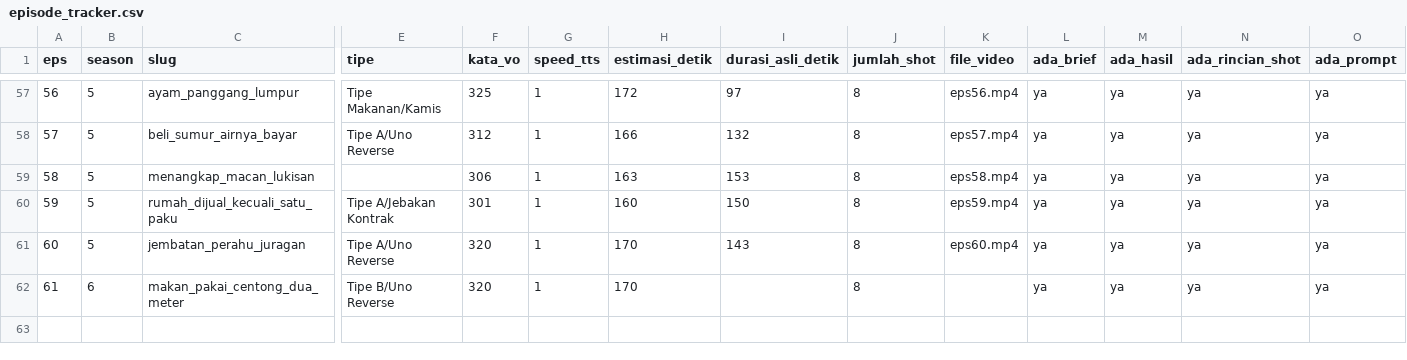
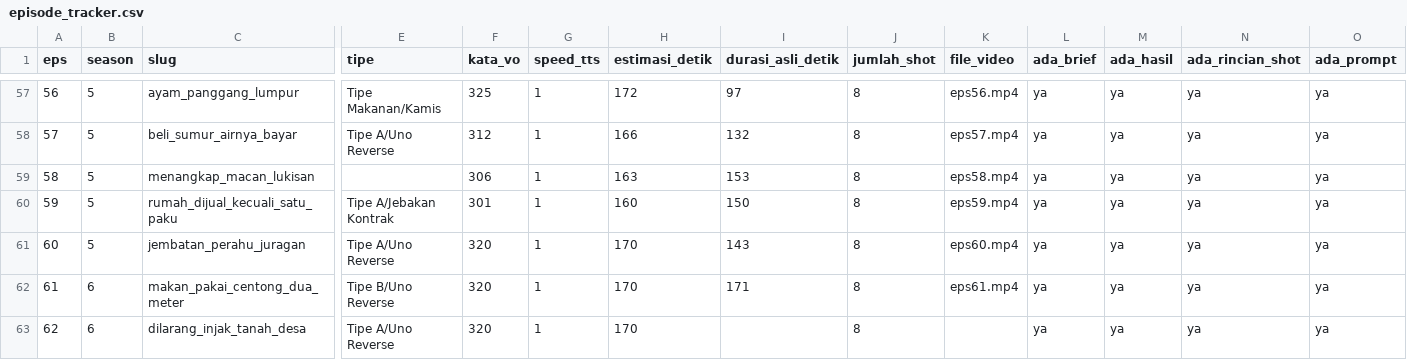
Before and after one commit to faiz1405/cerita-cerdik-file, a CSV file: cerita-cerdik/episode_tracker.csv, drawn as a sheet; only a part is shown, gaps mark what is left out; rows hold the shown columns only; the diff names each change by its address in the sheet, - before the commit and + after, or states it on an @@ line.

Commit message:
feat(eps62): tambah brief dan prompt eps 62 dilarang injak tanah desa, isi durasi render eps 61

```diff
--- a/cerita-cerdik/episode_tracker.csv
+++ b/cerita-cerdik/episode_tracker.csv
-I62 (durasi_asli_detik): (empty)
+I62 (durasi_asli_detik): 171
-K62 (file_video): (empty)
+K62 (file_video): eps61.mp4
+row 63: 62 | 6 | dilarang_injak_tanah_desa | Tipe A/Uno Reverse | 320 | 1 | 170 |  | 8 |  | ya | ya | ya | ya
```
Also changed, not shown: 3 other files.
